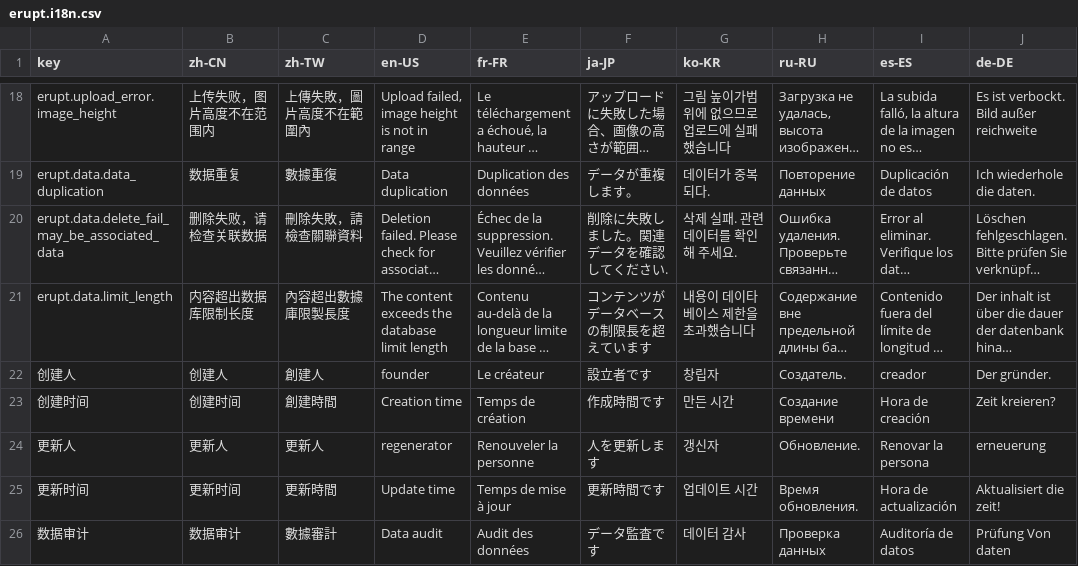
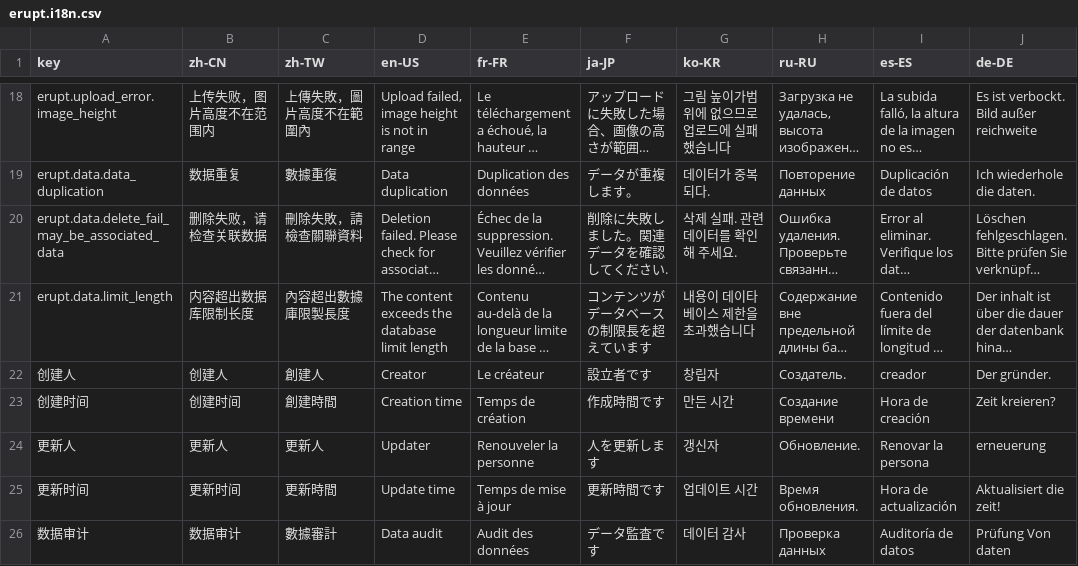
Before and after one commit to erupts/erupt, a CSV file: erupt-core/src/main/resources/i18n/erupt.i18n.csv, drawn as a sheet; only a part is shown, gaps mark what is left out; long unchanged cells end in …; the diff names each change by its address in the sheet, - before the commit and + after, or states it on an @@ line.

```diff
--- a/erupt-core/src/main/resources/i18n/erupt.i18n.csv
+++ b/erupt-core/src/main/resources/i18n/erupt.i18n.csv
-D22 (en-US): founder
+D22 (en-US): Creator
-D24 (en-US): regenerator
+D24 (en-US): Updater
```
Also changed, not shown: erupt-upms/src/main/resources/i18n/erupt-upms.i18n.csv, 5 other files.
